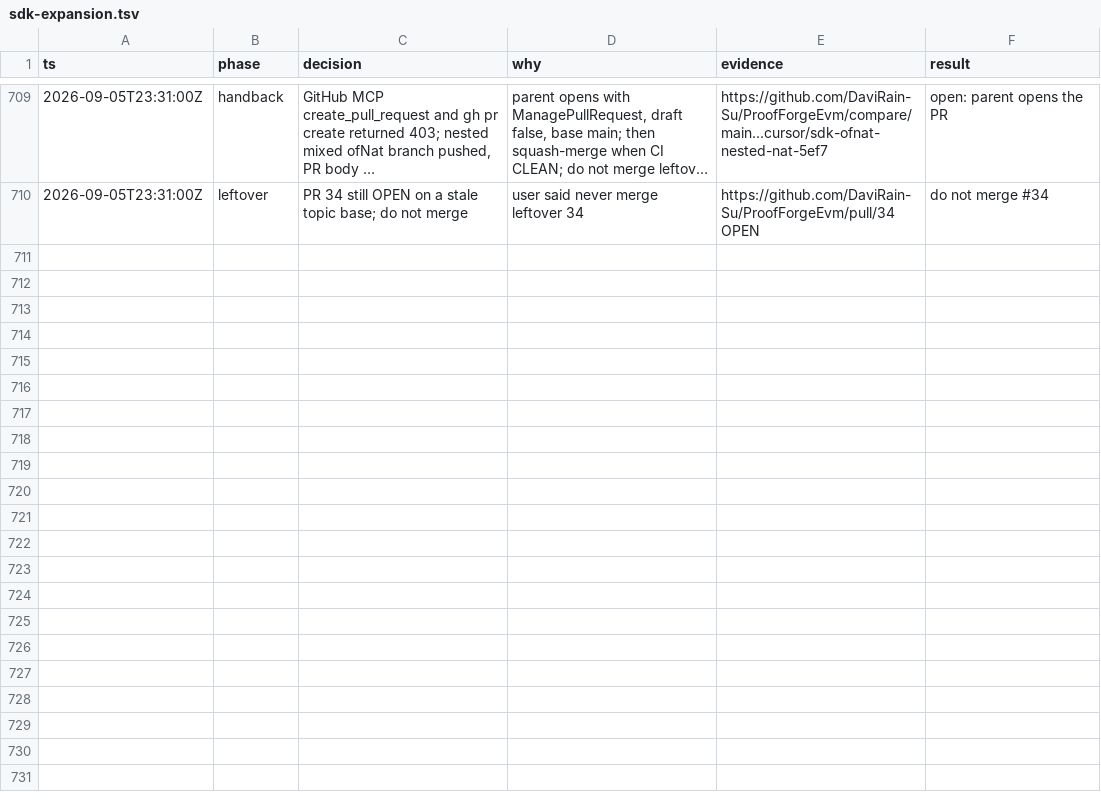
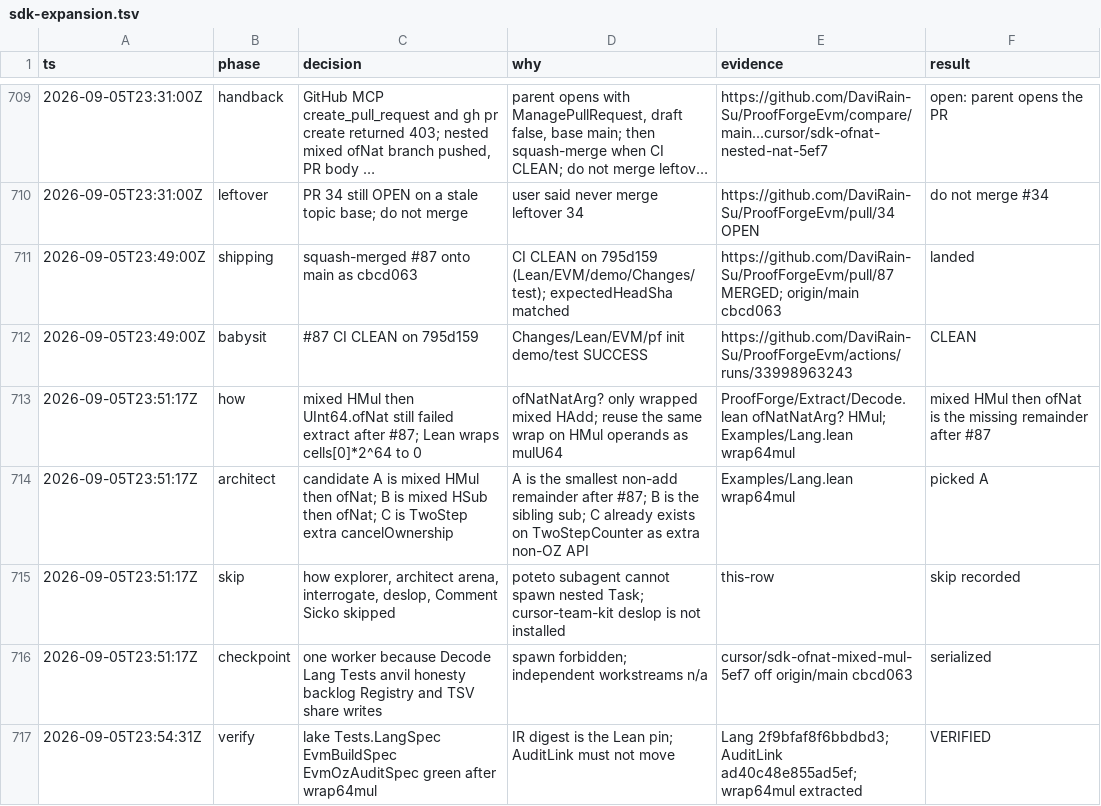
Before and after one commit to DaviRain-Su/ProofForgeEvm, a TSV file: docs/decisions/sdk-expansion.tsv, drawn as a sheet; only a part is shown, gaps mark what is left out; long unchanged cells end in …; the diff covers the shown part only.

```diff
--- a/docs/decisions/sdk-expansion.tsv
+++ b/docs/decisions/sdk-expansion.tsv
@@ -710 +710,8 @@ ts	phase	decision	why	evidence	result
 2026-09-05T23:31:00Z	leftover	PR 34 still OPEN on a stale topic base; do not merge	user said never merge leftover 34	https://github.com/DaviRain-Su/ProofForgeEvm/pull/34 OPEN	do not merge #34
+2026-09-05T23:49:00Z	shipping	squash-merged #87 onto main as cbcd063	CI CLEAN on 795d159 (Lean/EVM/demo/Changes/test); expectedHeadSha matched	https://github.com/DaviRain-Su/ProofForgeEvm/pull/87 MERGED; origin/main cbcd063	landed
+2026-09-05T23:49:00Z	babysit	#87 CI CLEAN on 795d159	Changes/Lean/EVM/pf init demo/test SUCCESS	https://github.com/DaviRain-Su/ProofForgeEvm/actions/runs/33998963243	CLEAN
+2026-09-05T23:51:17Z	how	mixed HMul then UInt64.ofNat still failed extract after #87; Lean wraps cells[0]*2^64 to 0	ofNatNatArg? only wrapped mixed HAdd; reuse the same wrap on HMul operands as mulU64	ProofForge/Extract/Decode.lean ofNatNatArg? HMul; Examples/Lang.lean wrap64mul	mixed HMul then ofNat is the missing remainder after #87
+2026-09-05T23:51:17Z	architect	candidate A is mixed HMul then ofNat; B is mixed HSub then ofNat; C is TwoStep extra cancelOwnership	A is the smallest non-add remainder after #87; B is the sibling sub; C already exists on TwoStepCounter as extra non-OZ API	Examples/Lang.lean wrap64mul	picked A
+2026-09-05T23:51:17Z	skip	how explorer, architect arena, interrogate, deslop, Comment Sicko skipped	poteto subagent cannot spawn nested Task; cursor-team-kit deslop is not installed	this-row	skip recorded
+2026-09-05T23:51:17Z	checkpoint	one worker because Decode Lang Tests anvil honesty backlog Registry and TSV share writes	spawn forbidden; independent workstreams n/a	cursor/sdk-ofnat-mixed-mul-5ef7 off origin/main cbcd063	serialized
+2026-09-05T23:54:31Z	verify	lake Tests.LangSpec EvmBuildSpec EvmOzAuditSpec green after wrap64mul	IR digest is the Lean pin; AuditLink must not move	Lang 2f9bfaf8f6bbdbd3; AuditLink ad40c48e855ad5ef; wrap64mul extracted	VERIFIED
```
Also changed, not shown: 6 added rows elsewhere in this file, 7 other files.
